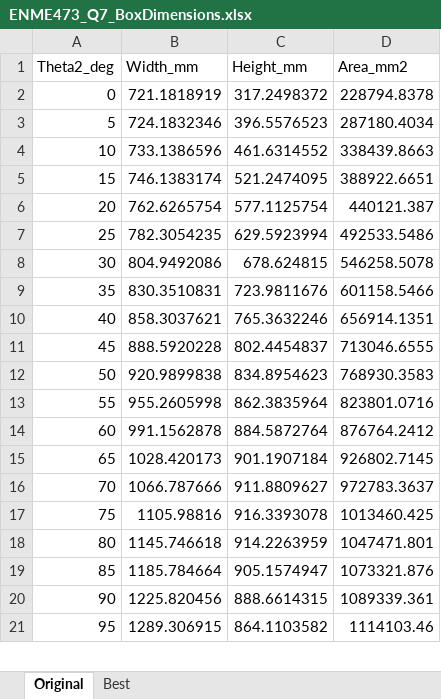
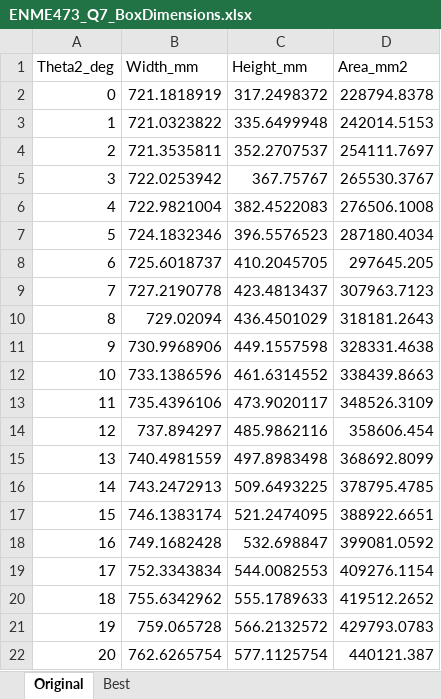
Before and after one commit to repr0gram/ENME-473, an Excel workbook: Interim3/ENME473_Q7_BoxDimensions.xlsx, sheet Original, drawn as a sheet; only a part is shown; the shorter side is filled out with more unchanged rows; values as stored, in another font and other column widths than the file's, no borders; the diff covers the shown part only; the diff names each change by its address in the sheet, - before the commit and + after, or states it on an @@ line.

Commit message:
Update excel output to every 1 degree instead of every 5

```diff
--- a/Interim3/ENME473_Q7_BoxDimensions.xlsx (sheet Original)
+++ b/Interim3/ENME473_Q7_BoxDimensions.xlsx (sheet Original)
+row 3: 1 | 721.0323822 | 335.6499948 | 242014.5153
+row 4: 2 | 721.3535811 | 352.2707537 | 254111.7697
+row 5: 3 | 722.0253942 | 367.75767 | 265530.3767
+row 6: 4 | 722.9821004 | 382.4522083 | 276506.1008
+row 8: 6 | 725.6018737 | 410.2045705 | 297645.205
+row 9: 7 | 727.2190778 | 423.4813437 | 307963.7123
+row 10: 8 | 729.02094 | 436.4501029 | 318181.2643
+row 11: 9 | 730.9968906 | 449.1557598 | 328331.4638
+row 13: 11 | 735.4396106 | 473.9020117 | 348526.3109
+row 14: 12 | 737.894297 | 485.9862116 | 358606.454
+row 15: 13 | 740.4981559 | 497.8983498 | 368692.8099
+row 16: 14 | 743.2472913 | 509.6493225 | 378795.4785
+row 18: 16 | 749.1682428 | 532.698847 | 399081.0592
+row 19: 17 | 752.3343834 | 544.0082553 | 409276.1154
+row 20: 18 | 755.6342962 | 555.1789633 | 419512.2652
+row 21: 19 | 759.065728 | 566.2132572 | 429793.0783
```
Also changed, not shown: 80 added rows elsewhere in this sheet, sheet Best, 7 other files.
